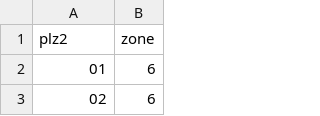
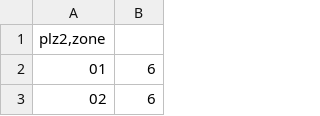
Before and after one commit to Hallohegel/aifuge-quote-system, a CSV file: data/dhl_de_plz2_zone.csv, drawn as a sheet; only a part is shown; removed rows and columns are numbered as before the commit, all else as after; the diff names each change by its address in the sheet, - before the commit and + after, or states it on an @@ line.

Commit message:
Update dhl_de_plz2_zone.csv

```diff
--- a/data/dhl_de_plz2_zone.csv
+++ b/data/dhl_de_plz2_zone.csv
-row 1: plz2 | zone
+row 1: plz2,zone
```
